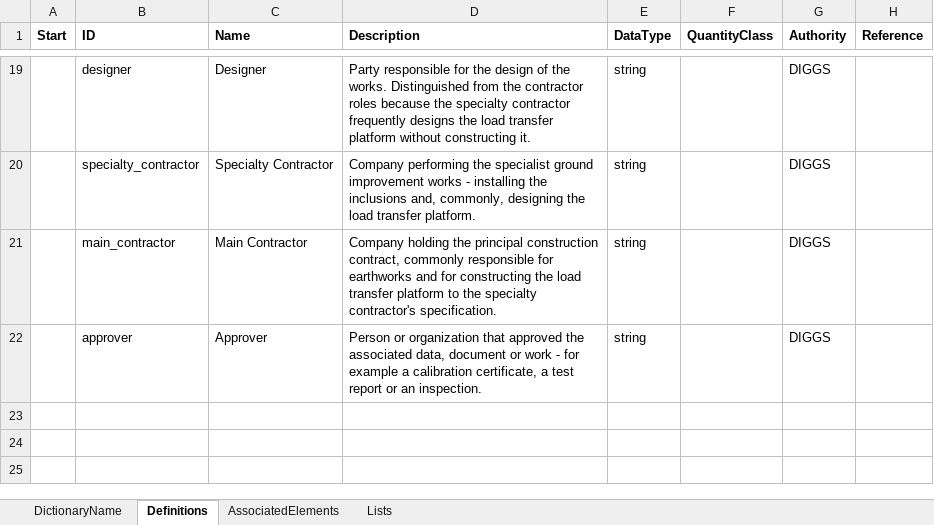
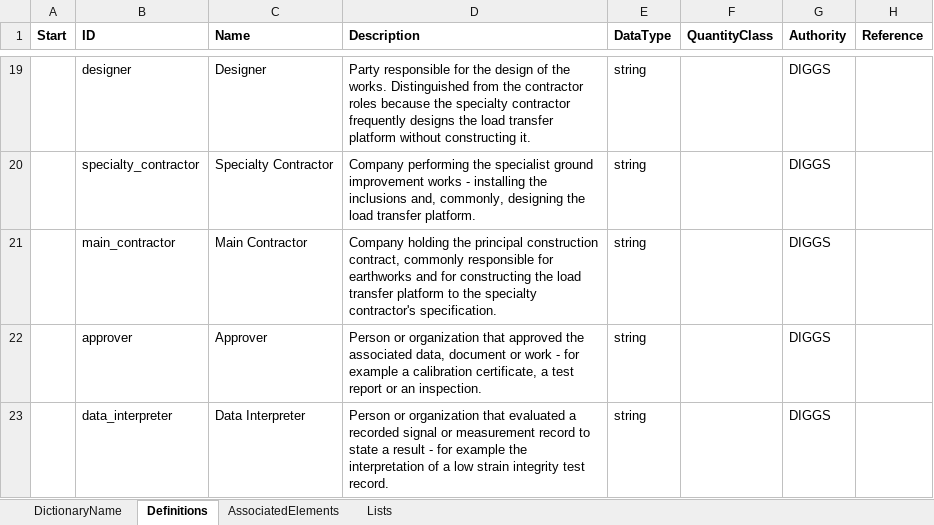
Before and after one commit to DIGGSml/def, an Excel workbook: Codelist Excel Files and Conversion Templates to XML/roles.xlsx, sheet Definitions, drawn as a sheet; only a part is shown, gaps mark what is left out; values as stored, in another font and other column widths than the file's, no borders; table styles not drawn; the diff names each change by its address in the sheet, - before the commit and + after, or states it on an @@ line.

```diff
--- a/Codelist Excel Files and Conversion Templates to XML/roles.xlsx (sheet Definitions)
+++ b/Codelist Excel Files and Conversion Templates to XML/roles.xlsx (sheet Definitions)
+row 23:  | data_interpreter | Data Interpreter | Person or organization that evaluated a recorded signal or measurement record to state a result - for example the interpretation of a low strain integrity test record. | string |  | DIGGS
```
Also changed, not shown: sheet AssociatedElements, 1 other file.
